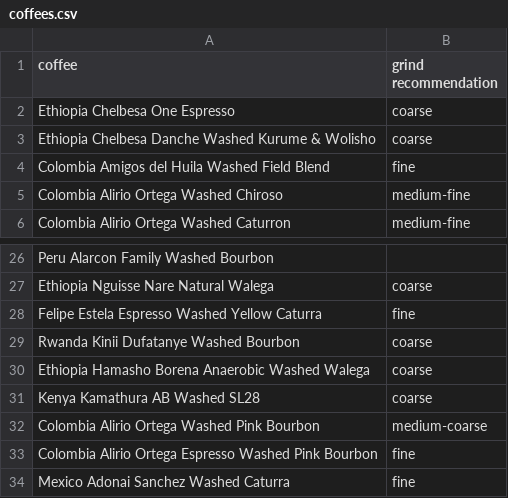
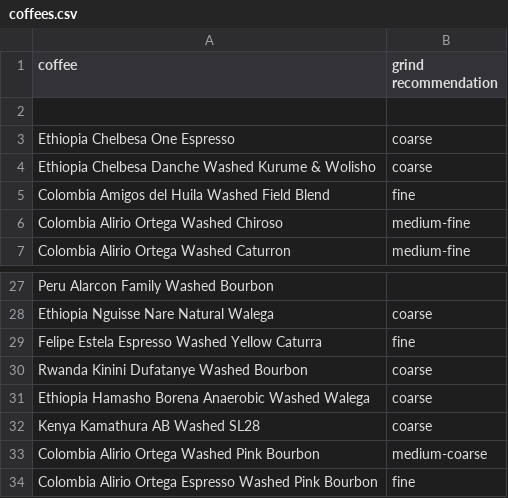
Before and after one commit to SubtextAl/subtext-data, a CSV file: docs/coffees.csv, drawn as a sheet; only a part is shown, gaps mark what is left out; the shorter side is filled out with more unchanged rows.

Commit message:
Update coffees.csv

```diff
--- a/docs/coffees.csv
+++ b/docs/coffees.csv
@@ -1,2 +1,3 @@
 coffee, grind recommendation
+
 Ethiopia Chelbesa One Espresso,coarse
@@ -28,3 +29,3 @@ Ethiopia Nguisse Nare Natural Walega,coarse
 Felipe Estela Espresso Washed Yellow Caturra,fine
-Rwanda Kinii Dufatanye Washed Bourbon,coarse
+Rwanda Kinini Dufatanye Washed Bourbon,coarse
 Ethiopia Hamasho Borena Anaerobic Washed Walega,coarse
```
